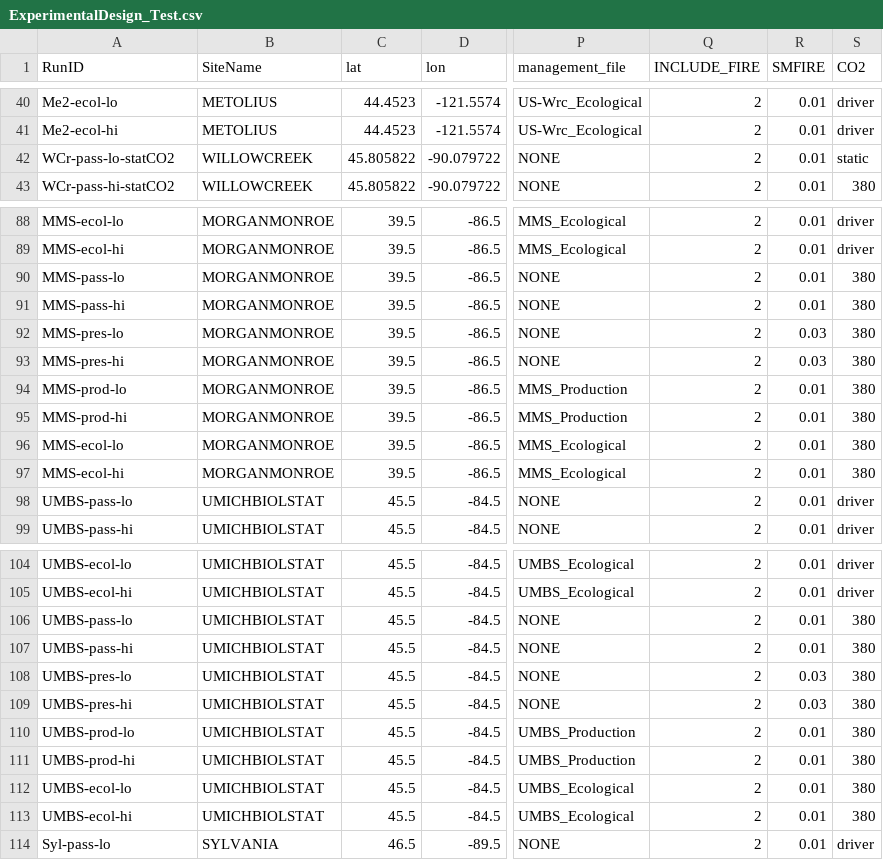
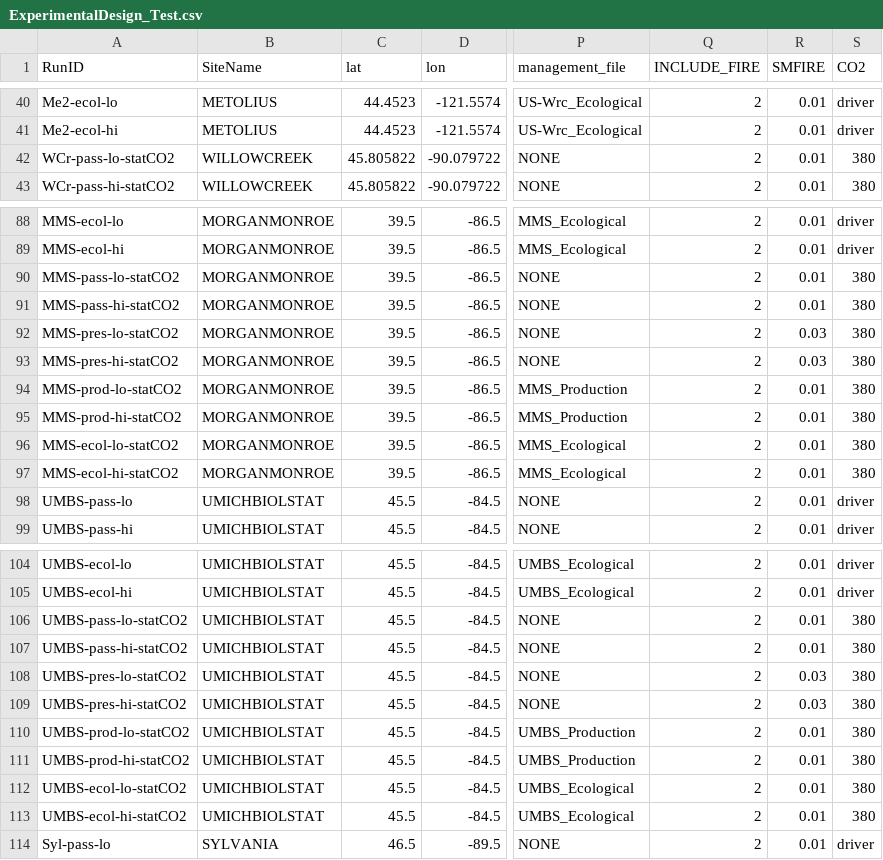
Before and after one commit to MortonArb-ForestEcology/MANDIFORE_modeling, a CSV file: ForestryTests_Ameriflux/0_setup/ExperimentalDesign_Test.csv, drawn as a sheet; only a part is shown, gaps mark what is left out; the diff covers the shown part only; the diff names each change by its address in the sheet, - before the commit and + after, or states it on an @@ line.

Commit message:
Fix with code for static CO2

```diff
--- a/ForestryTests_Ameriflux/0_setup/ExperimentalDesign_Test.csv
+++ b/ForestryTests_Ameriflux/0_setup/ExperimentalDesign_Test.csv
-S42 (CO2): static
+S42 (CO2): 380
-A90 (RunID): MMS-pass-lo
+A90 (RunID): MMS-pass-lo-statCO2
-A91 (RunID): MMS-pass-hi
+A91 (RunID): MMS-pass-hi-statCO2
-A92 (RunID): MMS-pres-lo
+A92 (RunID): MMS-pres-lo-statCO2
-A93 (RunID): MMS-pres-hi
+A93 (RunID): MMS-pres-hi-statCO2
-A94 (RunID): MMS-prod-lo
+A94 (RunID): MMS-prod-lo-statCO2
-A95 (RunID): MMS-prod-hi
+A95 (RunID): MMS-prod-hi-statCO2
-A96 (RunID): MMS-ecol-lo
+A96 (RunID): MMS-ecol-lo-statCO2
-A97 (RunID): MMS-ecol-hi
+A97 (RunID): MMS-ecol-hi-statCO2
-A106 (RunID): UMBS-pass-lo
+A106 (RunID): UMBS-pass-lo-statCO2
-A107 (RunID): UMBS-pass-hi
+A107 (RunID): UMBS-pass-hi-statCO2
-A108 (RunID): UMBS-pres-lo
+A108 (RunID): UMBS-pres-lo-statCO2
-A109 (RunID): UMBS-pres-hi
+A109 (RunID): UMBS-pres-hi-statCO2
-A110 (RunID): UMBS-prod-lo
+A110 (RunID): UMBS-prod-lo-statCO2
-A111 (RunID): UMBS-prod-hi
+A111 (RunID): UMBS-prod-hi-statCO2
-A112 (RunID): UMBS-ecol-lo
+A112 (RunID): UMBS-ecol-lo-statCO2
-A113 (RunID): UMBS-ecol-hi
+A113 (RunID): UMBS-ecol-hi-statCO2
```
Also changed, not shown: 8 edited cells elsewhere in this file, ForestryTests_Ameriflux/0_setup/Sites_ExperimentalDesign_Test.csv.
